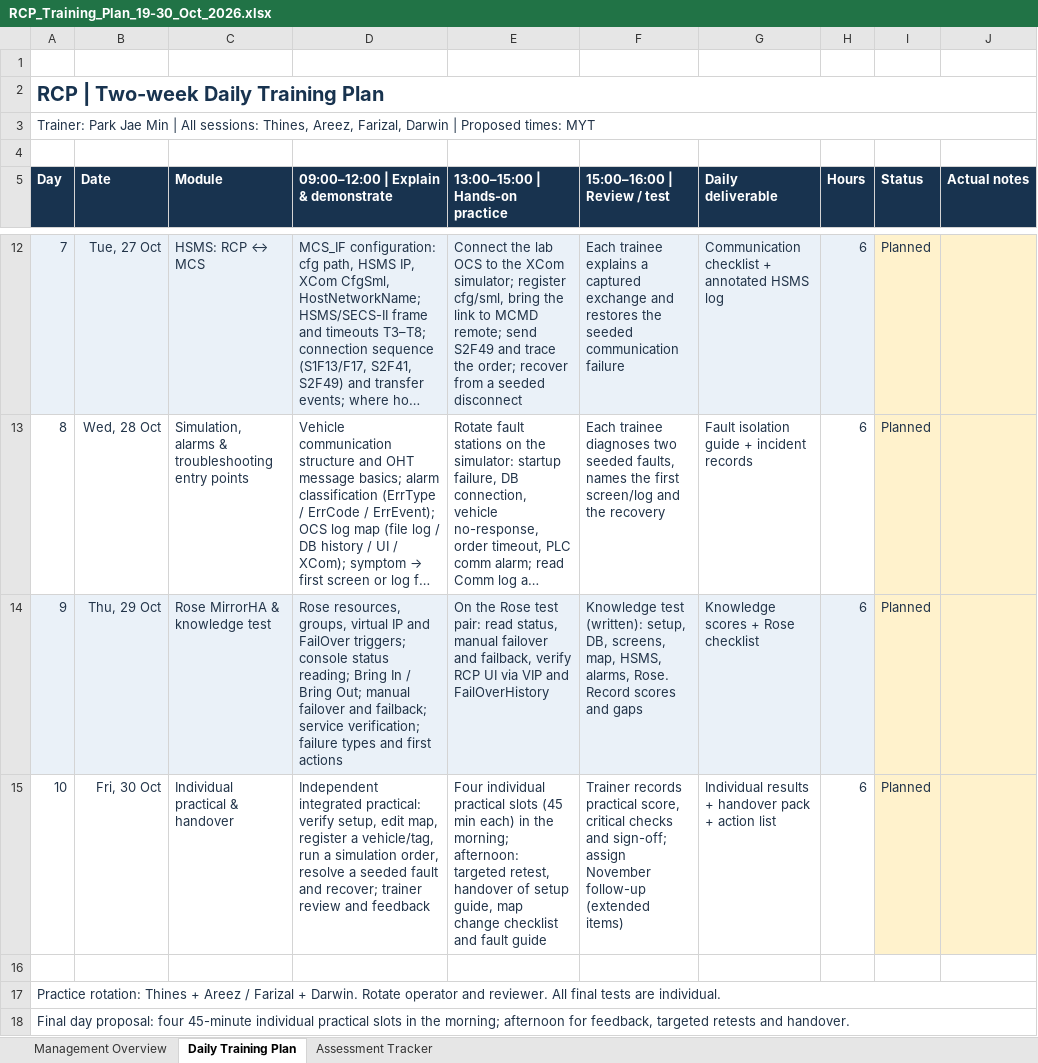
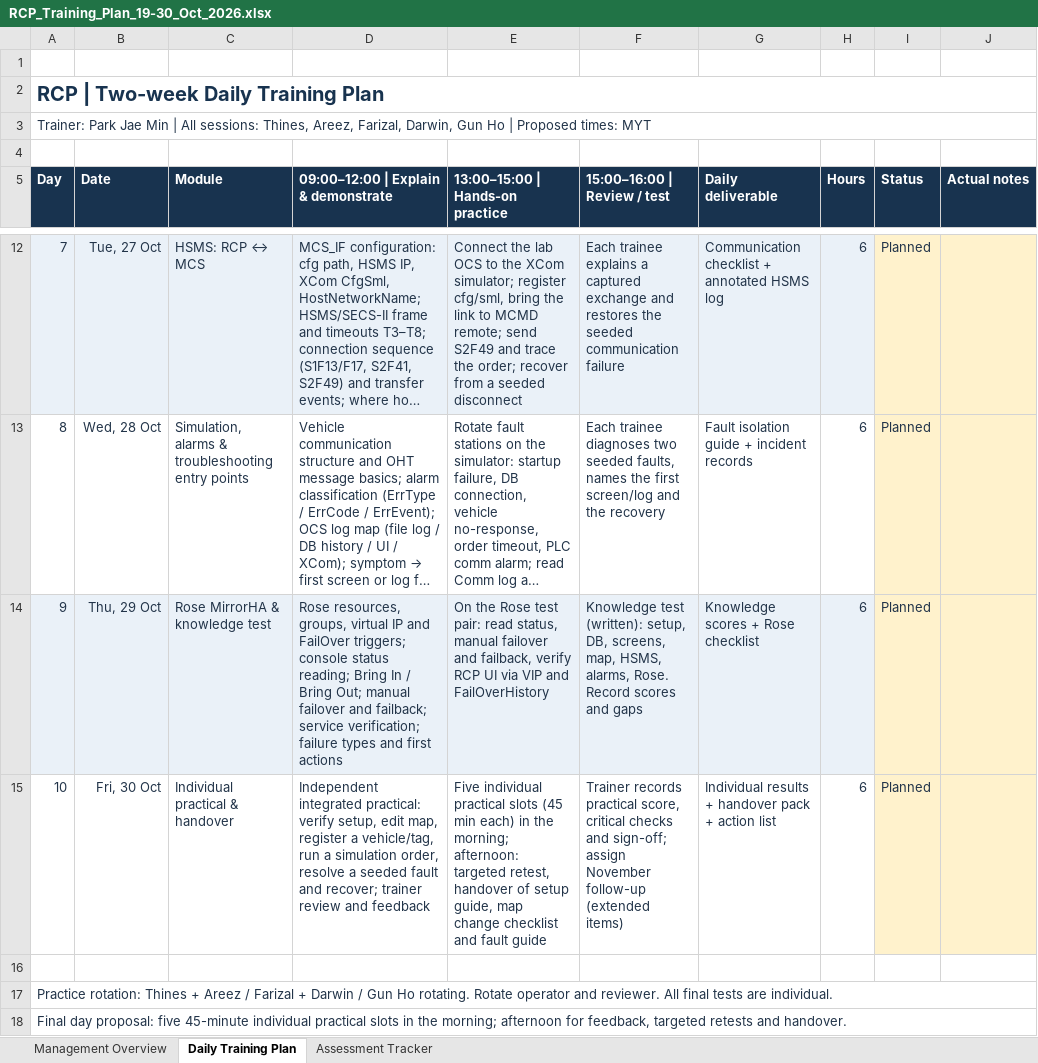
Before and after one commit to woalsrhtn-droid/AATT_OCS, an Excel workbook: Training_Plan/RCP_Training_Plan_19-30_Oct_2026.xlsx, sheet Daily Training Plan, drawn as a sheet; only a part is shown, gaps mark what is left out; long unchanged cells end in …; values as stored, in another font and other column widths than the file's, no borders; the diff names each change by its address in the sheet, - before the commit and + after, or states it on an @@ line.

```diff
--- a/Training_Plan/RCP_Training_Plan_19-30_Oct_2026.xlsx (sheet Daily Training Plan)
+++ b/Training_Plan/RCP_Training_Plan_19-30_Oct_2026.xlsx (sheet Daily Training Plan)
-A3 (Day): …Areez, Farizal, Darwin | Proposed…
+A3 (Day): …Areez, Farizal, Darwin, Gun Ho | Proposed…
-E15 (13:00–15:00 | Hands-on practice): Four individual practical…
+E15 (13:00–15:00 | Hands-on practice): Five individual practical…
-A17 (Day): …Farizal + Darwin. Rotate operator…
+A17 (Day): …Farizal + Darwin / Gun Ho rotating. Rotate operator…
-A18 (Day): …day proposal: four 45-minute individual…
+A18 (Day): …day proposal: five 45-minute individual…
```
Also changed, not shown: sheet Assessment Tracker, sheet Management Overview, 4 other files.
